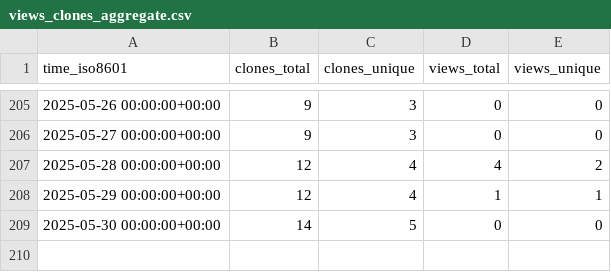
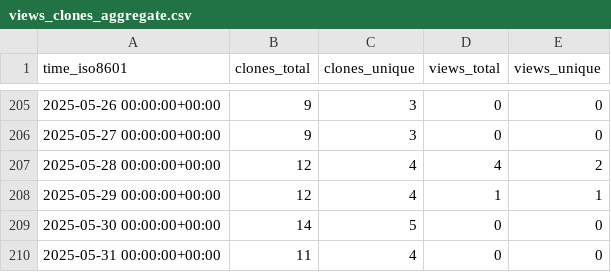
Before and after one commit to CDCgov/eMKF, a CSV file: CDCgov/eMKF/ghrs-data/views_clones_aggregate.csv, drawn as a sheet; only a part is shown, gaps mark what is left out.

```diff
--- a/CDCgov/eMKF/ghrs-data/views_clones_aggregate.csv
+++ b/CDCgov/eMKF/ghrs-data/views_clones_aggregate.csv
@@ -209 +209,2 @@ time_iso8601,clones_total,clones_unique,views_total,views_unique
 2025-05-30 00:00:00+00:00,14,5,0,0
+2025-05-31 00:00:00+00:00,11,4,0,0
```
Also changed, not shown: 1 other file.
